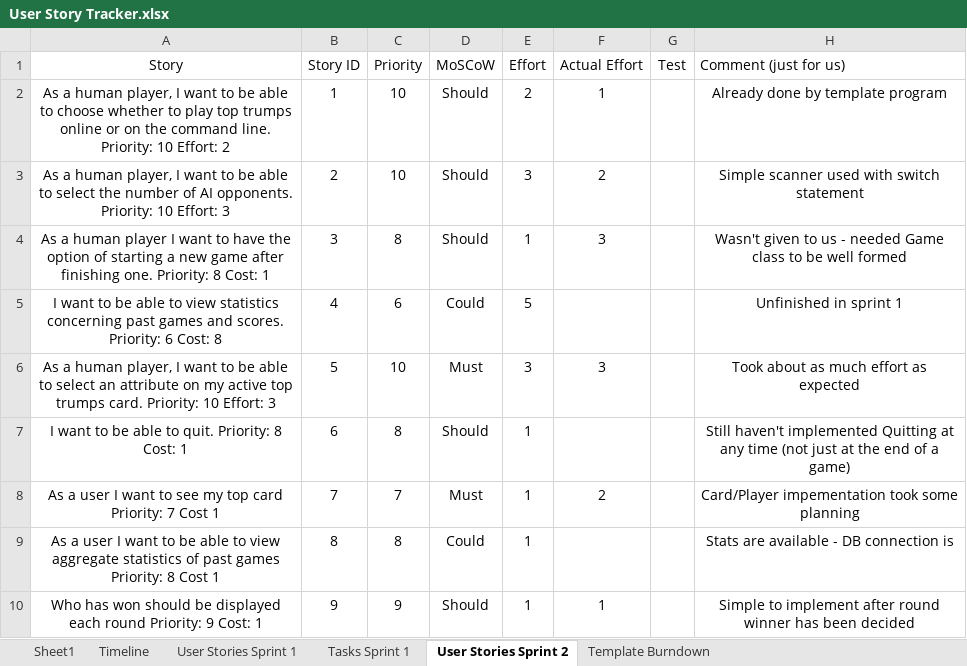
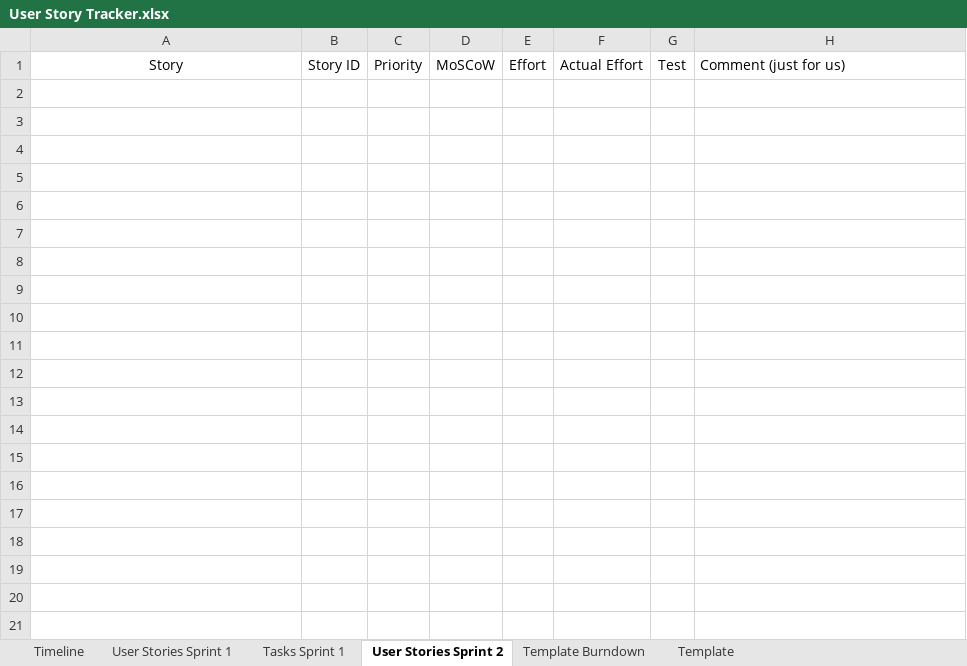
Before and after one commit to Caimpson/ITTeamProject_Documentation, an Excel workbook: User Story Tracker.xlsx, sheet User Stories Sprint 2, drawn as a sheet; values as stored, in another font and other column widths than the file's, no borders; the diff names each change by its address in the sheet, - before the commit and + after, or states it on an @@ line.

Commit message:
Updated User Story tracker with commit history timeline

```diff
--- a/User Story Tracker.xlsx (sheet User Stories Sprint 2)
+++ b/User Story Tracker.xlsx (sheet User Stories Sprint 2)
-sheet tab: Sheet1
+sheet tab: Template
@@ sheet tab order changed: Timeline | User Stories Sprint 1 | Tasks Sprint 1 | User Stories Sprint 2 | Template Burndown | Template @@
-row 2: As a human player, I want to be able to choose whether to play top trumps online or on the command line. Priority: 10 Effort: 2 | 1 | 10 | Should | 2 | 1 |  | Already done by template program
-row 3: As a human player, I want to be able to select the number of AI opponents. Priority: 10 Effort: 3 | 2 | 10 | Should | 3 | 2 |  | Simple scanner used with switch statement
-row 4: As a human player I want to have the option of starting a new game after finishing one. Priority: 8 Cost: 1 | 3 | 8 | Should | 1 | 3 |  | Wasn't given to us - needed Game class to be well formed
-row 5: I want to be able to view statistics concerning past games and scores. Priority: 6 Cost: 8 | 4 | 6 | Could | 5 |  |  | Unfinished in sprint 1
-row 6: As a human player, I want to be able to select an attribute on my active top trumps card. Priority: 10 Effort: 3 | 5 | 10 | Must | 3 | 3 |  | Took about as much effort as expected
-row 7: I want to be able to quit. Priority: 8 Cost: 1 | 6 | 8 | Should | 1 |  |  | Still haven't implemented Quitting at any time (not just at the end of a game)
-row 8: As a user I want to see my top card Priority: 7 Cost 1 | 7 | 7 | Must | 1 | 2 |  | Card/Player impementation took some planning
-row 9: As a user I want to be able to view aggregate statistics of past games Priority: 8 Cost 1 | 8 | 8 | Could | 1 |  |  | Stats are available - DB connection is
-row 10: Who has won should be displayed each round Priority: 9 Cost: 1 | 9 | 9 | Should | 1 | 1 |  | Simple to implement after round winner has been decided
```
Also changed, not shown: sheet Timeline, sheet Tasks Sprint 1.
